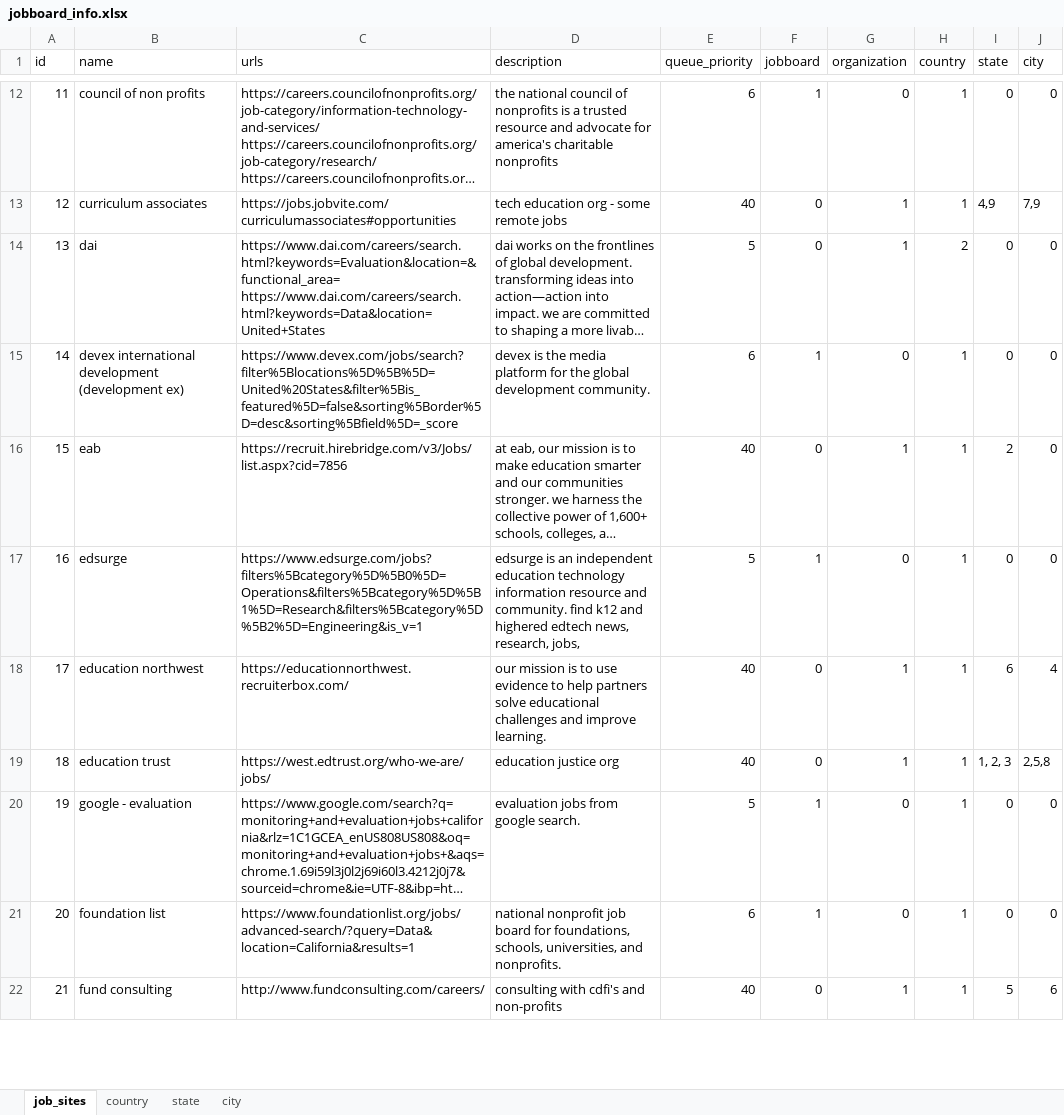
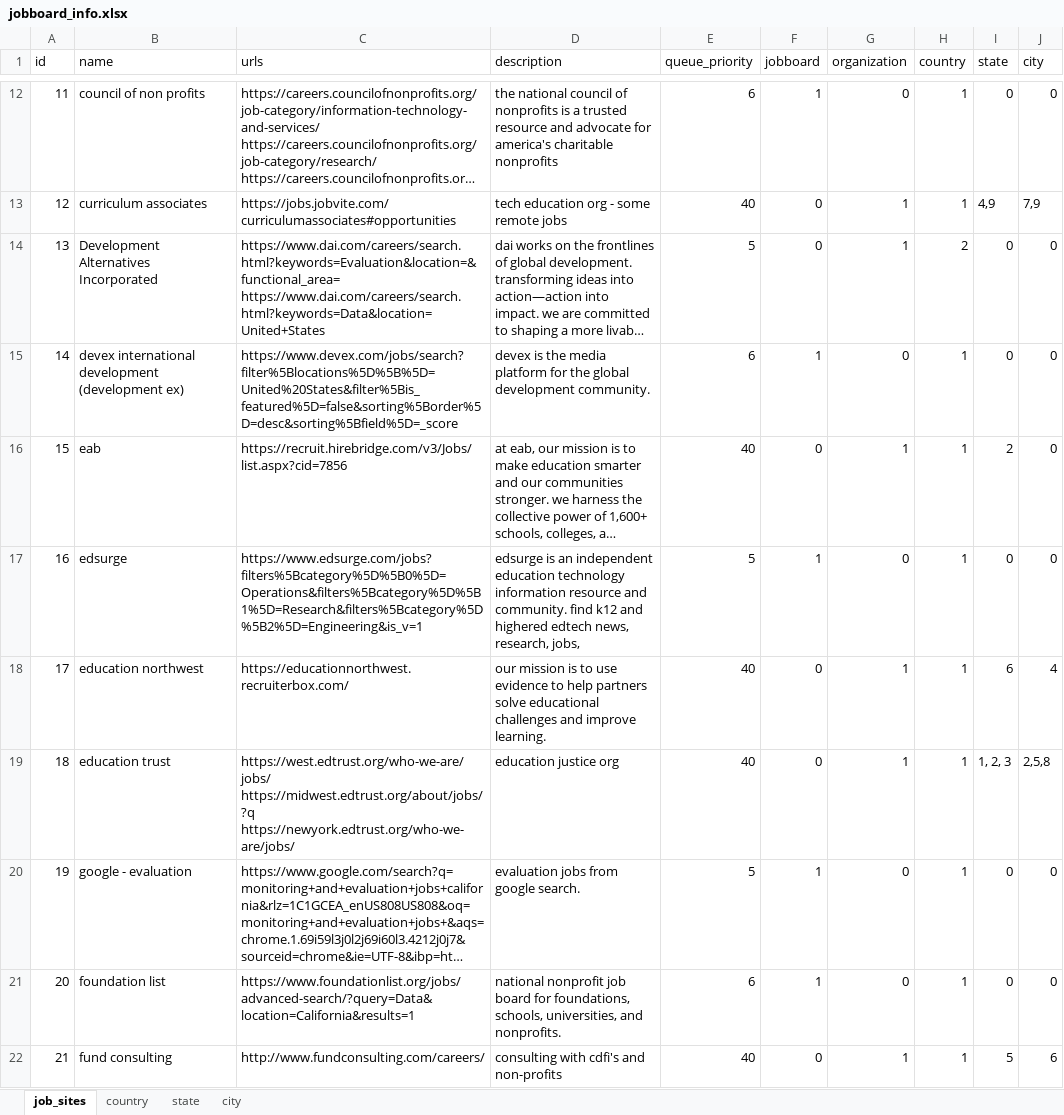
Before and after one commit to jaimiles23/jobboard_visitor, an Excel workbook: job_files/jobboard_info.xlsx, sheet job_sites, drawn as a sheet; only a part is shown, gaps mark what is left out; long unchanged cells end in …; values as stored, in another font and other column widths than the file's, no borders; ↵ is a line break in a cell; the diff covers the shown part only; the diff names each change by its address in the sheet, - before the commit and + after, or states it on an @@ line.

```diff
--- a/job_files/jobboard_info.xlsx (sheet job_sites)
+++ b/job_files/jobboard_info.xlsx (sheet job_sites)
-B14 (name): dai
+B14 (name): Development Alternatives Incorporated
-C19 (urls): https://west.edtrust.org/who-we-are/jobs/
+C19 (urls): https://west.edtrust.org/who-we-are/jobs/ ↵ https://midwest.edtrust.org/about/jobs/?q ↵ https://newyork.edtrust.org/who-we-are/jobs/
```
Also changed, not shown: 3 added rows and cell formats elsewhere in this sheet, 1 other file.
